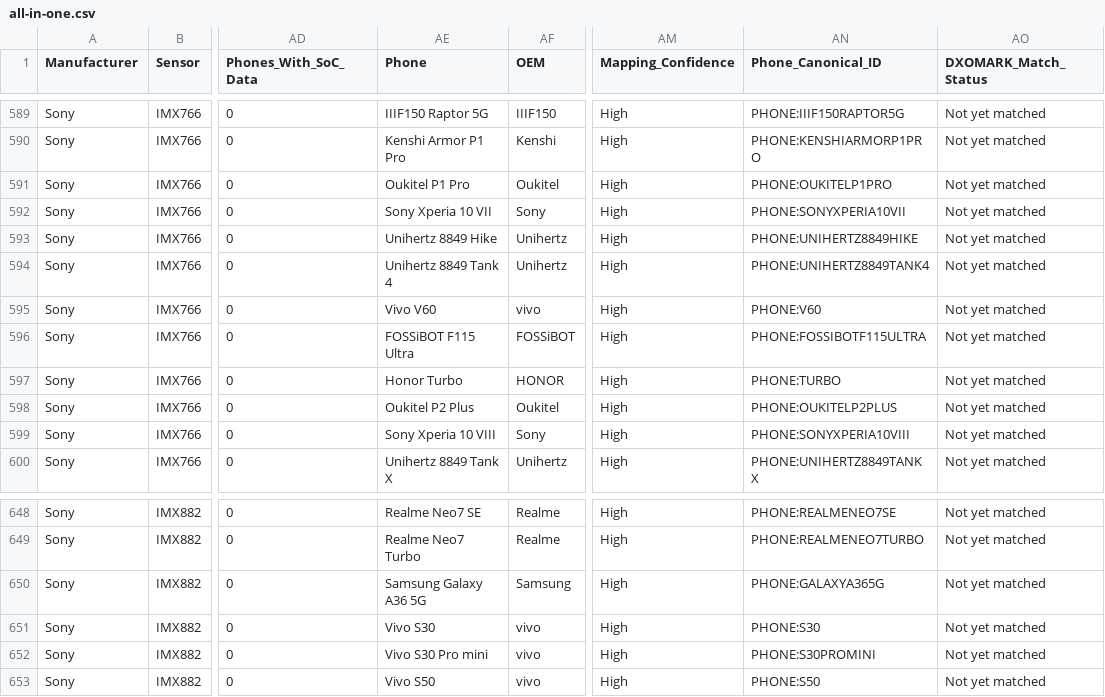
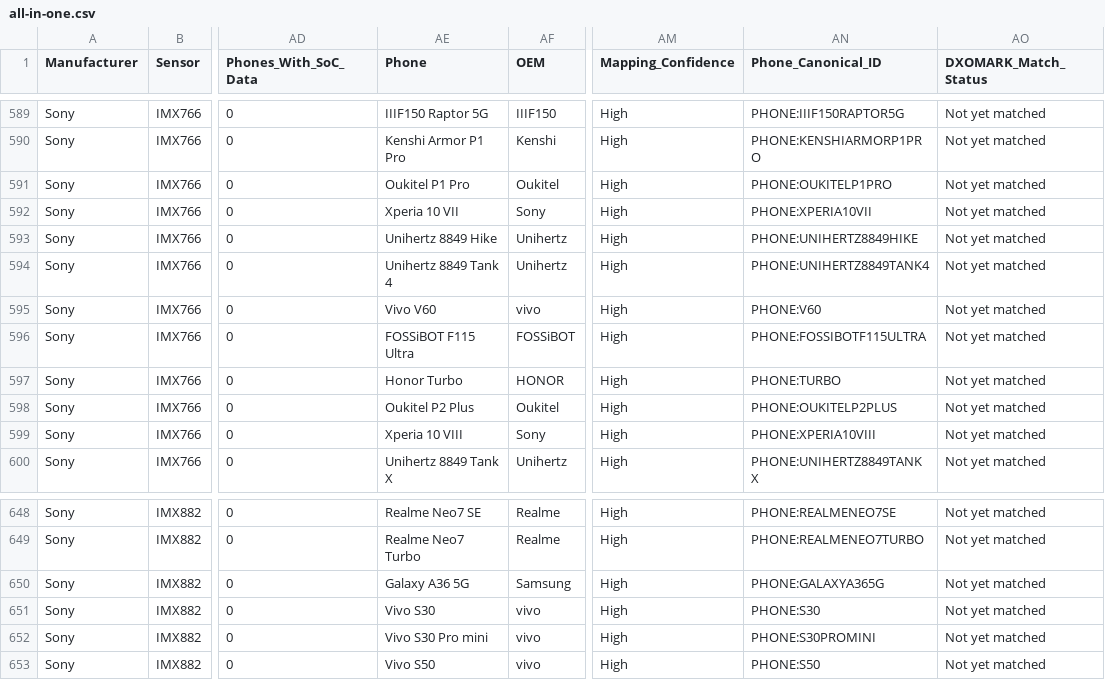
Before and after one commit to geniuskey/sensors, a CSV file: exports/all-in-one.csv, drawn as a sheet; only a part is shown, gaps mark what is left out; the diff covers the shown part only; the diff names each change by its address in the sheet, - before the commit and + after, or states it on an @@ line.

```diff
--- a/exports/all-in-one.csv
+++ b/exports/all-in-one.csv
-AE592 (Phone): Sony Xperia 10 VII
+AE592 (Phone): Xperia 10 VII
-AN592 (Phone_Canonical_ID): PHONE:SONYXPERIA10VII
+AN592 (Phone_Canonical_ID): PHONE:XPERIA10VII
-AE599 (Phone): Sony Xperia 10 VIII
+AE599 (Phone): Xperia 10 VIII
-AN599 (Phone_Canonical_ID): PHONE:SONYXPERIA10VIII
+AN599 (Phone_Canonical_ID): PHONE:XPERIA10VIII
-AE650 (Phone): Samsung Galaxy A36 5G
+AE650 (Phone): Galaxy A36 5G
```
Also changed, not shown: 26 edited cells elsewhere in this file, public/data/all-in-one.csv, 5 other files.
